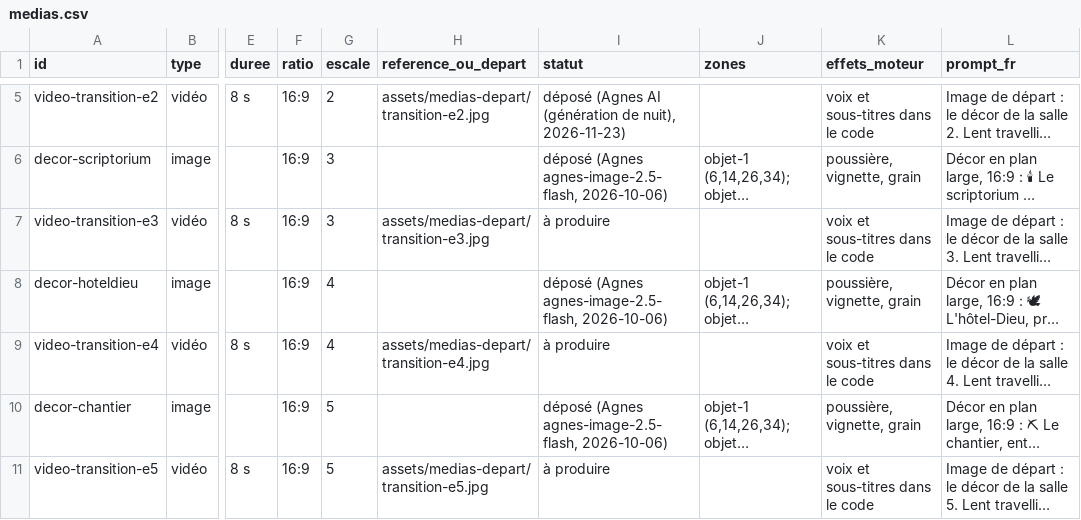
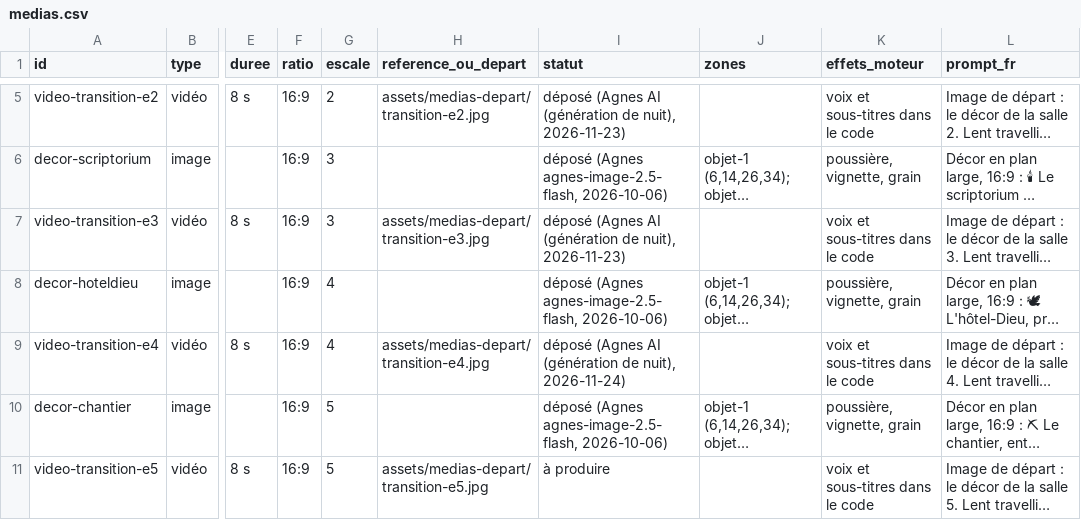
Before and after one commit to IdGir/escape-games-cm1-cm2, a CSV file: immersifs/moyen-age-abbaye/medias.csv, drawn as a sheet; only a part is shown, gaps mark what is left out; long unchanged cells end in …; the diff names each change by its address in the sheet, - before the commit and + after, or states it on an @@ line.

```diff
--- a/immersifs/moyen-age-abbaye/medias.csv
+++ b/immersifs/moyen-age-abbaye/medias.csv
-I7 (statut): à produire
+I7 (statut): déposé (Agnes AI (génération de nuit), 2026-11-23)
-I9 (statut): à produire
+I9 (statut): déposé (Agnes AI (génération de nuit), 2026-11-24)
```
Also changed, not shown: 54 other files.
